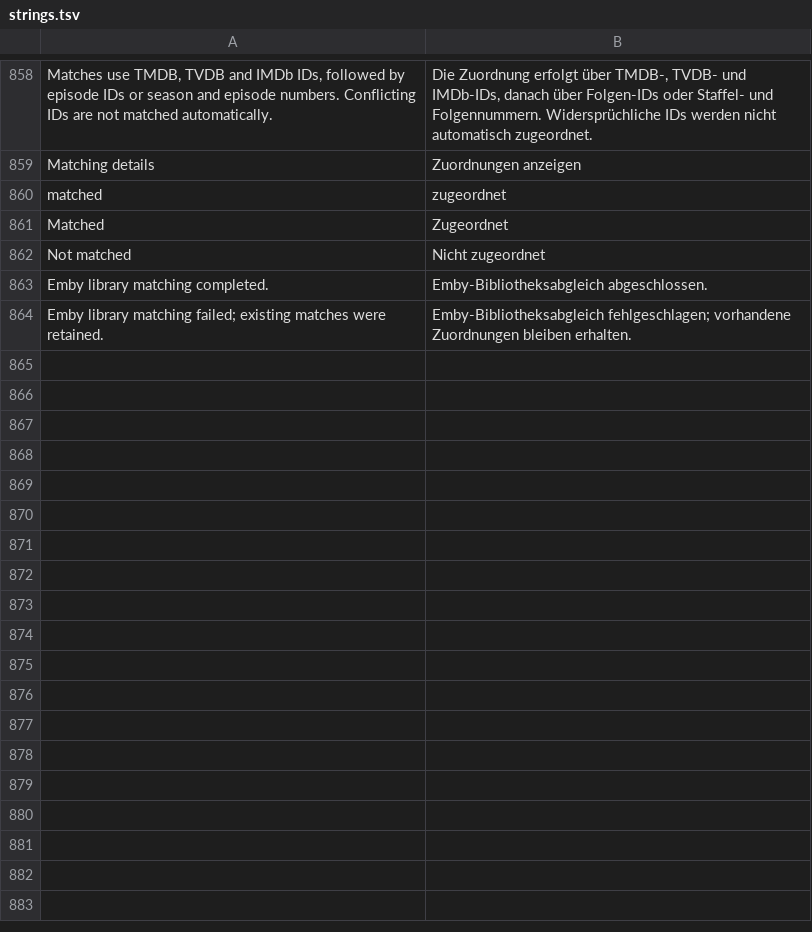
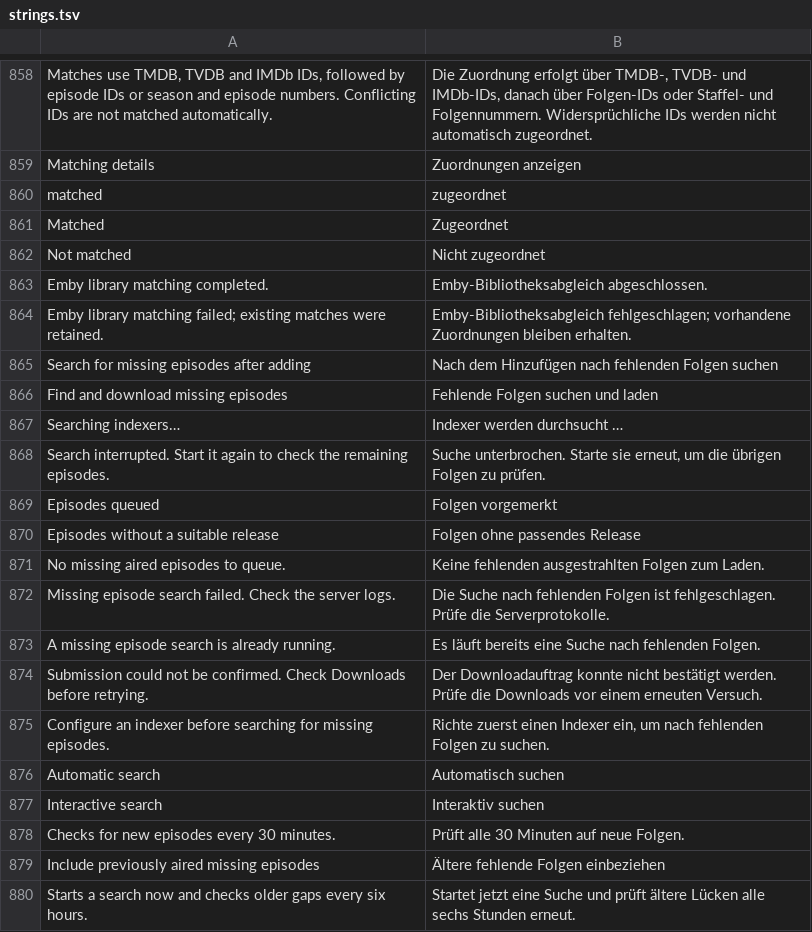
Before and after one commit to gerrit117/MediaManager, a TSV file: web/src/lib/i18n/strings.tsv, drawn as a sheet; only a part is shown, gaps mark what is left out.

Commit message:
Add automatic searches for missing series episodes

```diff
--- a/web/src/lib/i18n/strings.tsv
+++ b/web/src/lib/i18n/strings.tsv
@@ -864 +864,17 @@ Emby library matching completed.	Emby-Bibliotheksabgleich abgeschlossen.
 Emby library matching failed; existing matches were retained.	Emby-Bibliotheksabgleich fehlgeschlagen; vorhandene Zuordnungen bleiben erhalten.
+Search for missing episodes after adding	Nach dem Hinzufügen nach fehlenden Folgen suchen
+Find and download missing episodes	Fehlende Folgen suchen und laden
+Searching indexers…	Indexer werden durchsucht …
+Search interrupted. Start it again to check the remaining episodes.	Suche unterbrochen. Starte sie erneut, um die übrigen Folgen zu prüfen.
+Episodes queued	Folgen vorgemerkt
+Episodes without a suitable release	Folgen ohne passendes Release
+No missing aired episodes to queue.	Keine fehlenden ausgestrahlten Folgen zum Laden.
+Missing episode search failed. Check the server logs.	Die Suche nach fehlenden Folgen ist fehlgeschlagen. Prüfe die Serverprotokolle.
+A missing episode search is already running.	Es läuft bereits eine Suche nach fehlenden Folgen.
+Submission could not be confirmed. Check Downloads before retrying.	Der Downloadauftrag konnte nicht bestätigt werden. Prüfe die Downloads vor einem erneuten Versuch.
+Configure an indexer before searching for missing episodes.	Richte zuerst einen Indexer ein, um nach fehlenden Folgen zu suchen.
+Automatic search	Automatisch suchen
+Interactive search	Interaktiv suchen
+Checks for new episodes every 30 minutes.	Prüft alle 30 Minuten auf neue Folgen.
+Include previously aired missing episodes	Ältere fehlende Folgen einbeziehen
+Starts a search now and checks older gaps every six hours.	Startet jetzt eine Suche und prüft ältere Lücken alle sechs Stunden erneut.
```
Also changed, not shown: 16 other files.
